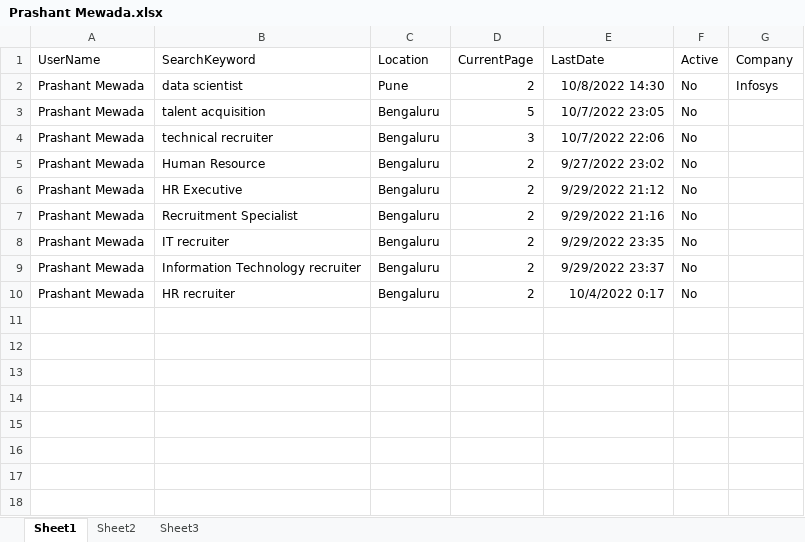
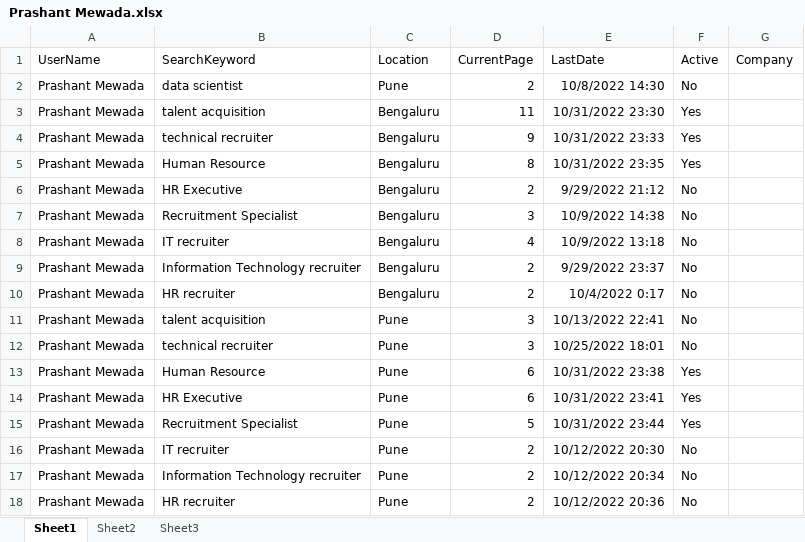
Before and after one commit to prashant23101995/LinkedIn, an Excel workbook: Docs/Prashant Mewada.xlsx, sheet Sheet1, drawn as a sheet; values as stored, in another font and other column widths than the file's, no borders; the diff names each change by its address in the sheet, - before the commit and + after, or states it on an @@ line.

```diff
--- a/Docs/Prashant Mewada.xlsx (sheet Sheet1)
+++ b/Docs/Prashant Mewada.xlsx (sheet Sheet1)
-G2 (Company): Infosys
+G2 (Company): (empty)
-D3 (CurrentPage): 5
+D3 (CurrentPage): 11
-E3 (LastDate): 10/7/2022 23:05
+E3 (LastDate): 10/31/2022 23:30
-F3:F5 (Active): No
+F3:F5 (Active): Yes
-D4 (CurrentPage): 3
+D4 (CurrentPage): 9
-E4 (LastDate): 10/7/2022 22:06
+E4 (LastDate): 10/31/2022 23:33
-D5 (CurrentPage): 2
+D5 (CurrentPage): 8
-E5 (LastDate): 9/27/2022 23:02
+E5 (LastDate): 10/31/2022 23:35
-D7 (CurrentPage): 2
+D7 (CurrentPage): 3
-E7 (LastDate): 9/29/2022 21:16
+E7 (LastDate): 10/9/2022 14:38
-D8 (CurrentPage): 2
+D8 (CurrentPage): 4
-E8 (LastDate): 9/29/2022 23:35
+E8 (LastDate): 10/9/2022 13:18
+row 11: Prashant Mewada | talent acquisition | Pune | 3 | 10/13/2022 22:41 | No
+row 12: Prashant Mewada | technical recruiter | Pune | 3 | 10/25/2022 18:01 | No
+row 13: Prashant Mewada | Human Resource | Pune | 6 | 10/31/2022 23:38 | Yes
+row 14: Prashant Mewada | HR Executive | Pune | 6 | 10/31/2022 23:41 | Yes
+row 15: Prashant Mewada | Recruitment Specialist | Pune | 5 | 10/31/2022 23:44 | Yes
+row 16: Prashant Mewada | IT recruiter | Pune | 2 | 10/12/2022 20:30 | No
+row 17: Prashant Mewada | Information Technology recruiter | Pune | 2 | 10/12/2022 20:34 | No
+row 18: Prashant Mewada | HR recruiter | Pune | 2 | 10/12/2022 20:36 | No
```
Also changed, not shown: sheet Sheet2, Docs/Details.xlsx, 36 other files.
